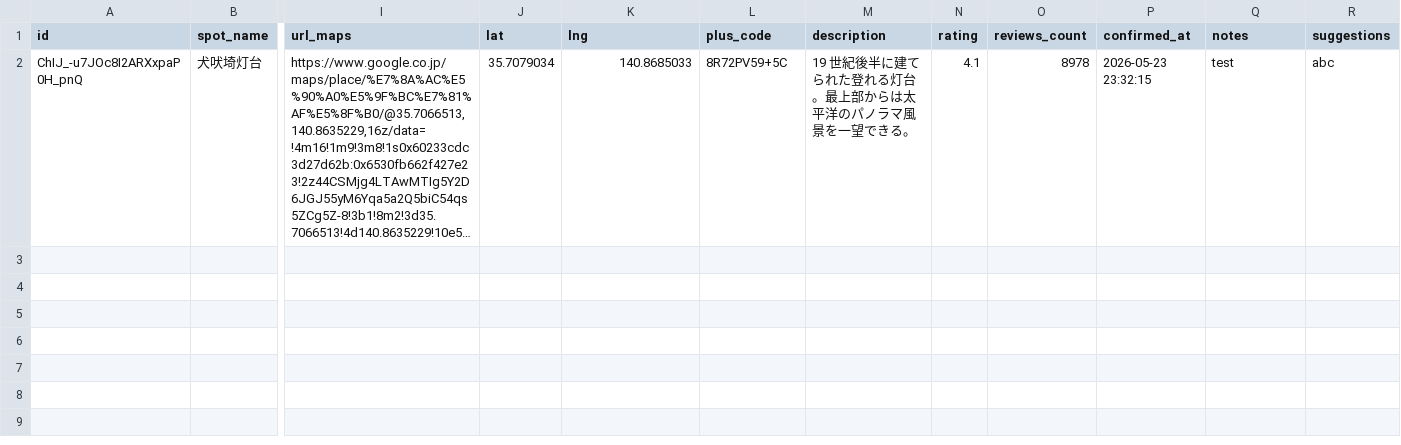
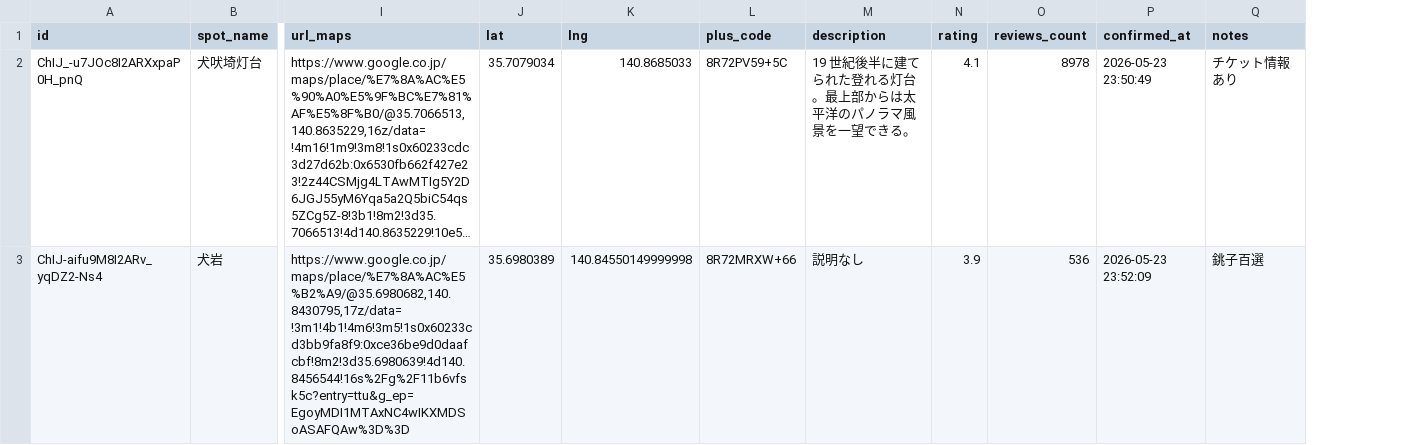
Before and after one commit to IchikaKomiya/dd-map, a CSV file: data.csv, drawn as a sheet; only a part is shown, gaps mark what is left out; long unchanged cells end in …; removed rows and columns are numbered as before the commit, all else as after; rows hold the shown columns only; the diff names each change by its address in the sheet, - before the commit and + after, or states it on an @@ line.

Commit message:
chore: update data.csv (2026-05-23 23:52)

```diff
--- a/data.csv
+++ b/data.csv
-column R (suggestions), row 2: abc
-P2 (confirmed_at): 2026-05-23 23:32:15
+P2 (confirmed_at): 2026-05-23 23:50:49
-Q2 (notes): test
+Q2 (notes): チケット情報あり
+row 3: ChIJ-aifu9M8I2ARv_yqDZ2-Ns4 | 犬岩 | https://www.google.co.jp/maps/place/%E7%8A%AC%E5%B2%A9/@35.6980682,140.8430795,17z/data=!3m1!4b1!4m6!3m5!1s0x60233cd3bb9fa8f9:0xce36be9d0daafcbf!8m2!3d35.6980639!4d140.8456544!16s%2Fg%2F11b6vfsk5c?entry=ttu&g_ep=EgoyMDI1MTAxNC4wIKXMDSoASAFQAw%3D%3D | 35.6980389 | 140.84550149999998 | 8R72MRXW+66 | 説明なし | 3.9 | 536 | 2026-05-23 23:52:09 | 銚子百選
```
